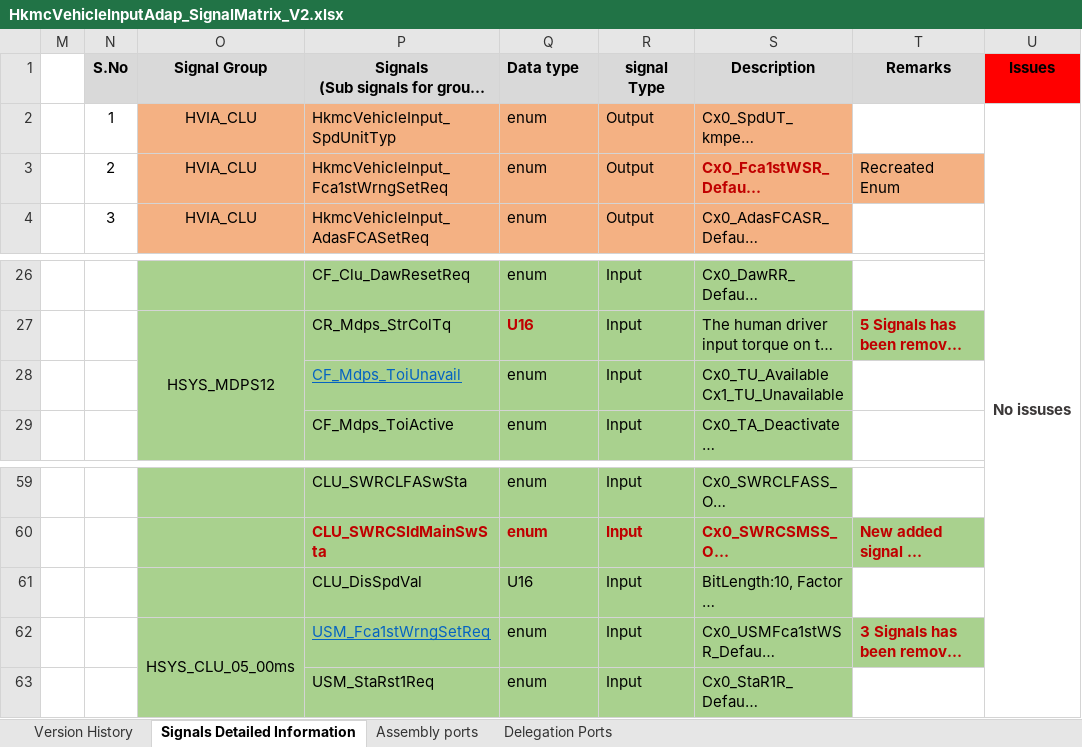
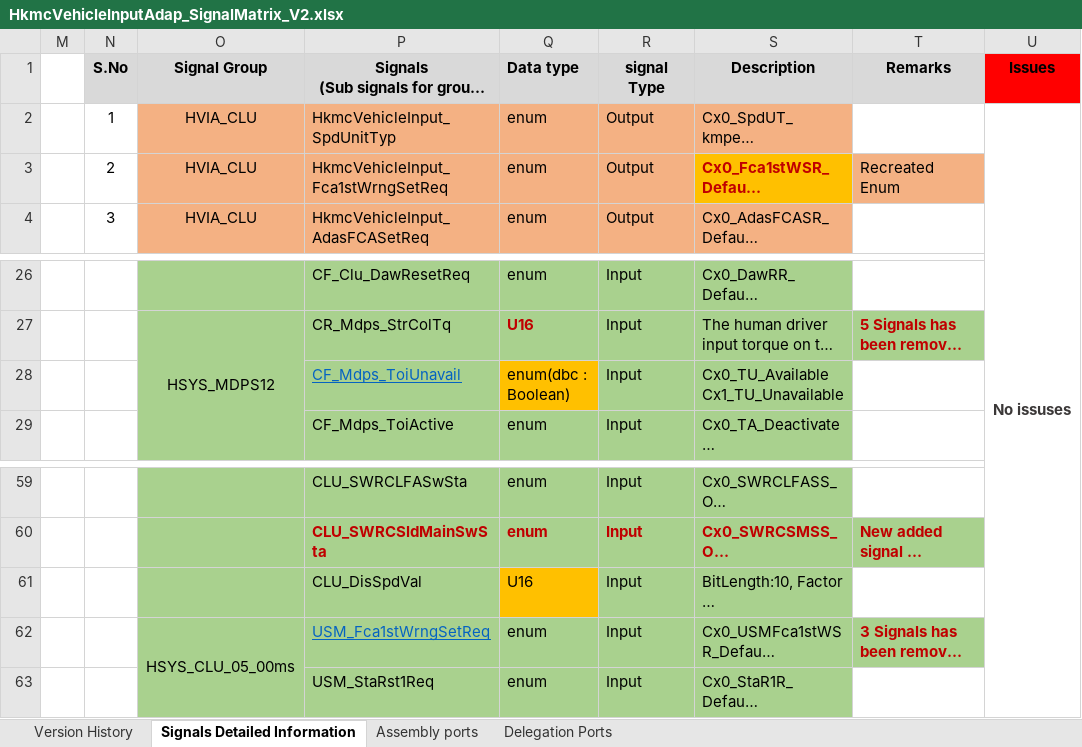
Before and after one commit to zhuhaijun753/Veoneer, an Excel workbook: R2/02_SignalMatrix/HkmcVehicleInpAdap/HkmcVehicleInputAdap_SignalMatrix_V2.xlsx, sheet Signals Detailed Information, drawn as a sheet; only a part is shown, gaps mark what is left out; long unchanged cells end in …; values as stored, in another font and other column widths than the file's, no borders; conditional formats not drawn; the diff names each change by its address in the sheet, - before the commit and + after, or states it on an @@ line.

Commit message:
add HkmcVehicleInputAdap_SignalMatrix_V3 and Update HkmcVehicleInputAdap's Arxml

```diff
--- a/R2/02_SignalMatrix/HkmcVehicleInpAdap/HkmcVehicleInputAdap_SignalMatrix_V2.xlsx (sheet Signals Detailed Information)
+++ b/R2/02_SignalMatrix/HkmcVehicleInpAdap/HkmcVehicleInputAdap_SignalMatrix_V2.xlsx (sheet Signals Detailed Information)
-S3 fill: #F4B183
+S3 fill: #FFC000
-Q28 (Data type): enum
+Q28 (Data type): enum(dbc : Boolean)
-Q28 fill: #A9D18E
+Q28 fill: #FFC000
-Q61 fill: #A9D18E
+Q61 fill: #FFC000
```
Also changed, not shown: 2 other files.
